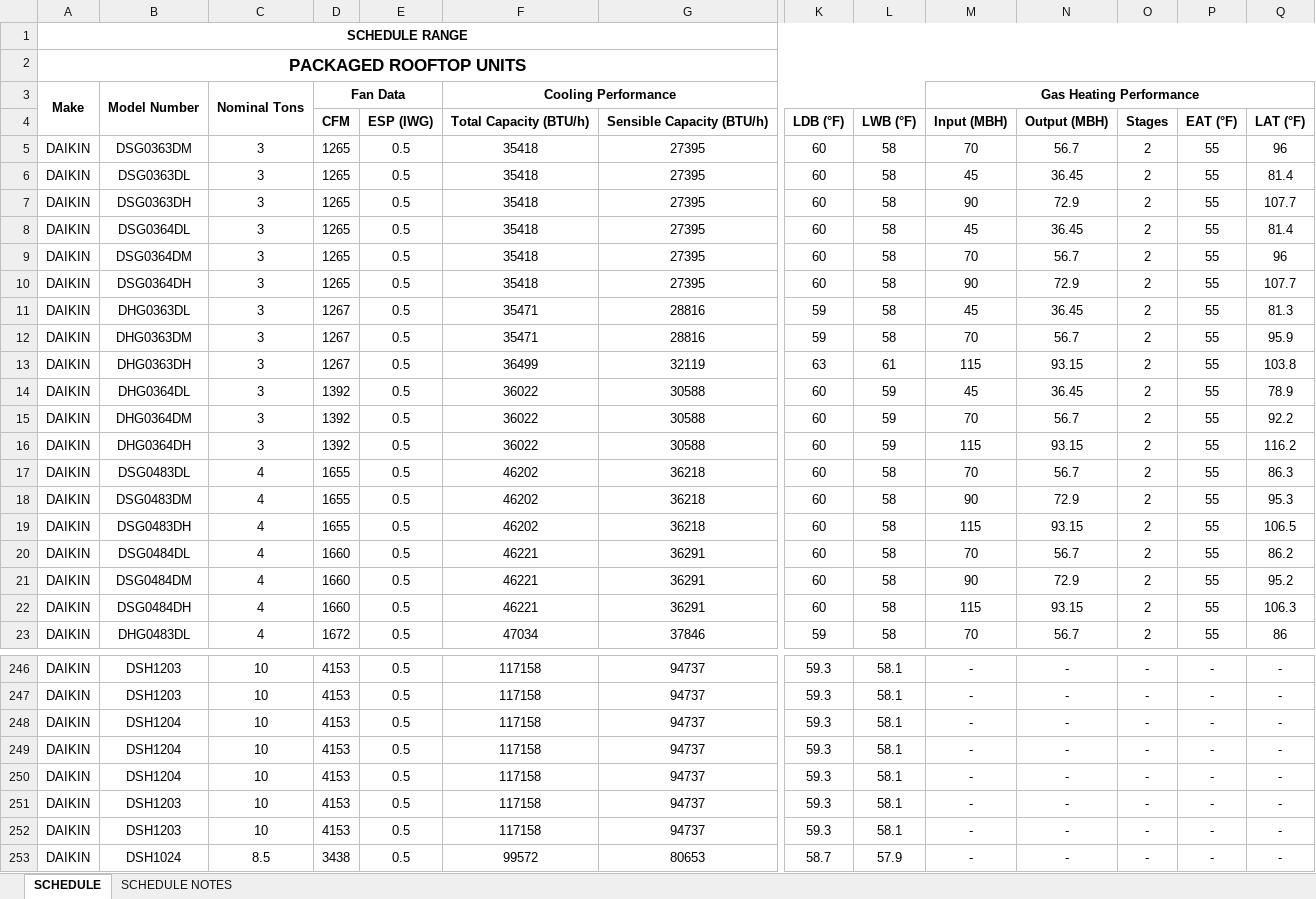
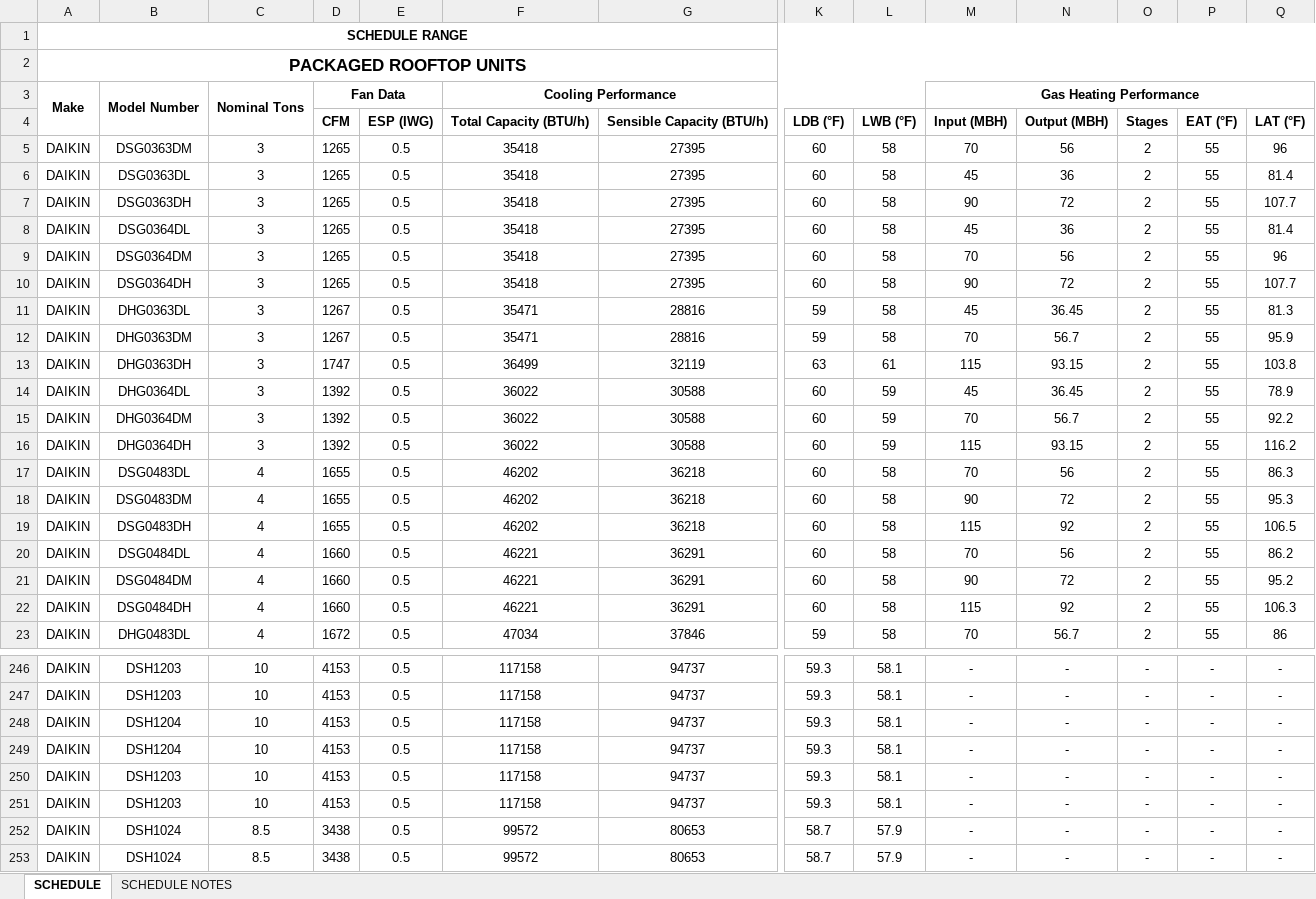
Before and after one commit to eacreel/hhpro-hvac, an Excel workbook: DATA/DATA FILES/LC RTU DATA.xlsx, sheet SCHEDULE, drawn as a sheet; only a part is shown, gaps mark what is left out; the shorter side is filled out with more unchanged rows; values as stored, in another font and other column widths than the file's, no borders; rows hold the shown columns only; the diff covers the shown part only; the diff names each change by its address in the sheet, - before the commit and + after, or states it on an @@ line.

```diff
--- a/DATA/DATA FILES/LC RTU DATA.xlsx (sheet SCHEDULE)
+++ b/DATA/DATA FILES/LC RTU DATA.xlsx (sheet SCHEDULE)
-N5: 56.7
+N5: 56
-N6: 36.45
+N6: 36
-N7: 72.9
+N7: 72
-N8: 36.45
+N8: 36
-N9: 56.7
+N9: 56
-N10: 72.9
+N10: 72
-D13: 1267
+D13: 1747
-N17: 56.7
+N17: 56
-N18: 72.9
+N18: 72
-N19: 93.15
+N19: 92
-N20: 56.7
+N20: 56
-N21: 72.9
+N21: 72
-N22: 93.15
+N22: 92
-row 250: DAIKIN | DSH1204 | 10 | 4153 | 0.5 | 117158 | 94737 | 59.3 | 58.1 | - | - | - | - | -
```
Also changed, not shown: 12 edited cells elsewhere in this sheet, DATA/DATA FILES/PRICE DIFFUSER DATA.xlsx, 14 other files.
